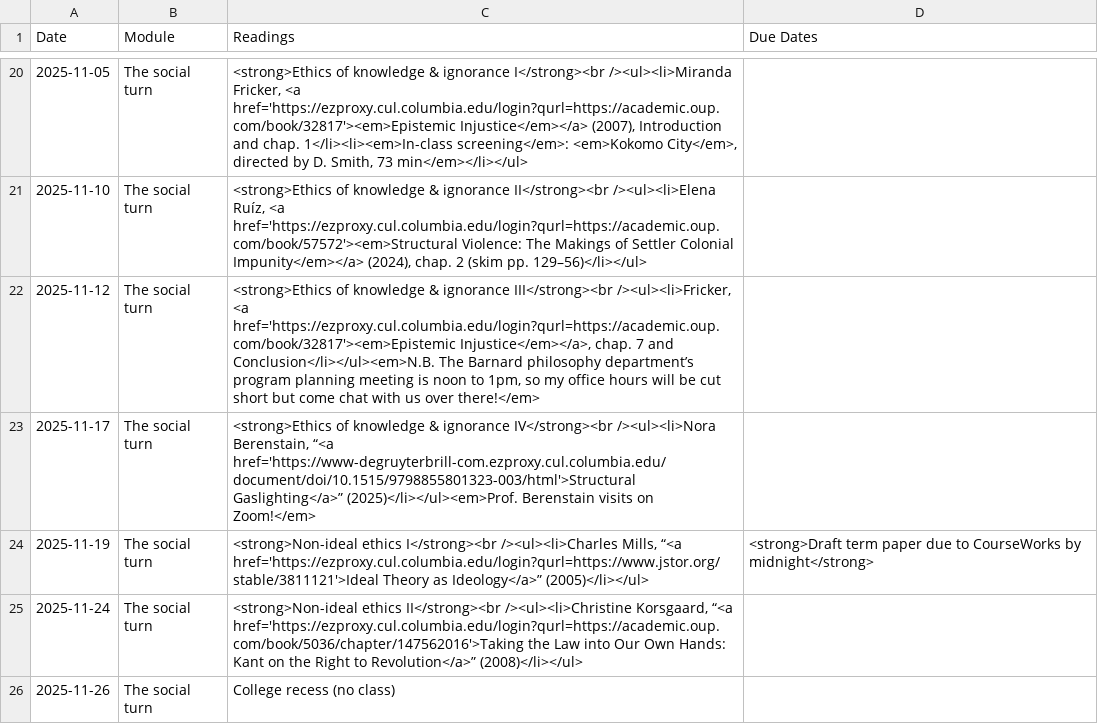
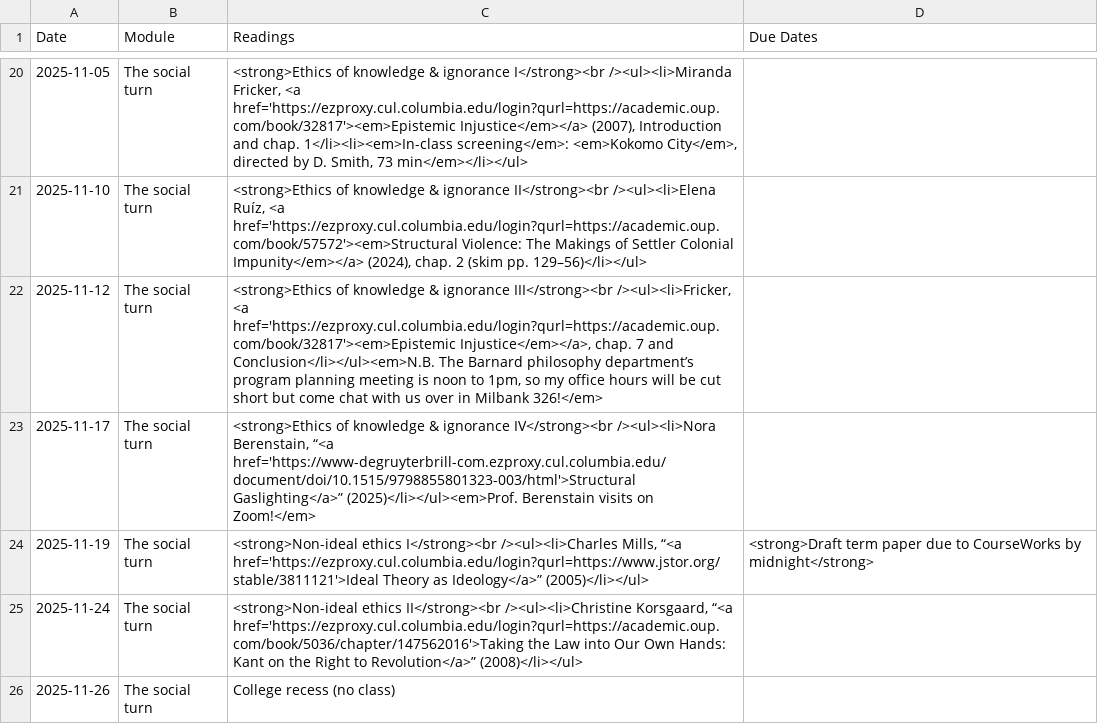
Before and after one commit to dingherself/ethics, a CSV file: _data/schedule.csv, drawn as a sheet; only a part is shown, gaps mark what is left out; the diff names each change by its address in the sheet, - before the commit and + after, or states it on an @@ line.

Commit message:
update location

```diff
--- a/_data/schedule.csv
+++ b/_data/schedule.csv
-C22 (Readings): …us over there!</em>
+C22 (Readings): …us over in Milbank 326!</em>
```
